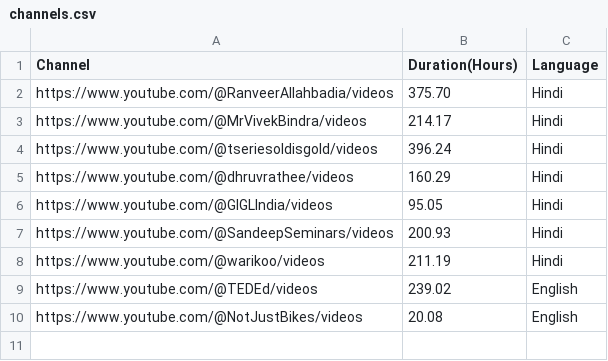
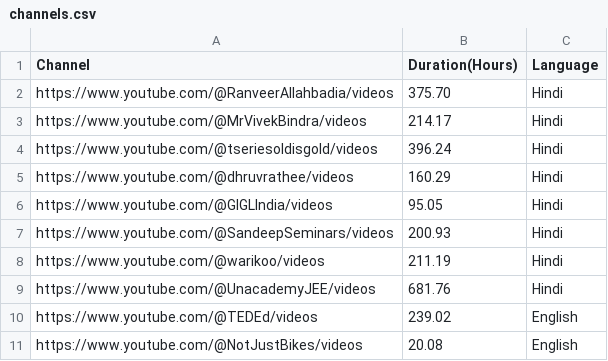
Before and after one commit to cmeraki/data-mining, a CSV file: MetaData/channels.csv, drawn as a sheet; the diff names each change by its address in the sheet, - before the commit and + after, or states it on an @@ line.

Commit message:
Update channels.csv

```diff
--- a/MetaData/channels.csv
+++ b/MetaData/channels.csv
+row 9: https://www.youtube.com/@UnacademyJEE/videos | 681.76 | Hindi
```
